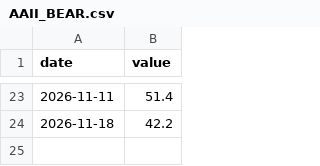
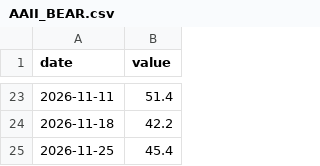
Before and after one commit to CL272/strategist-dashboard, a CSV file: archive/AAII_BEAR.csv, drawn as a sheet; only a part is shown, gaps mark what is left out.

```diff
--- a/archive/AAII_BEAR.csv
+++ b/archive/AAII_BEAR.csv
@@ -24 +24,2 @@ date,value
 2026-11-18,42.2
+2026-11-25,45.4
```
Also changed, not shown: archive/AAII_BULL.csv, archive/FG.csv, 7 other files.
